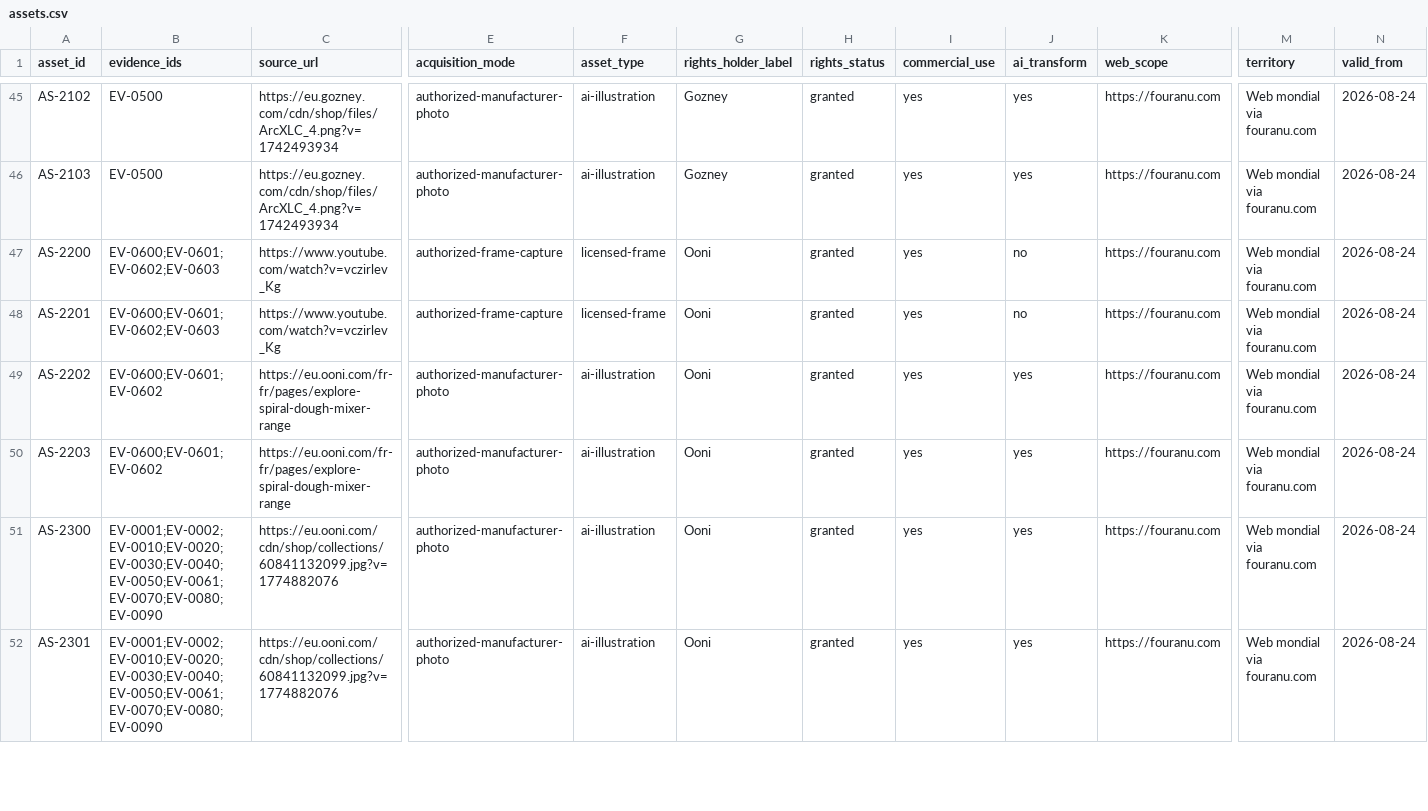
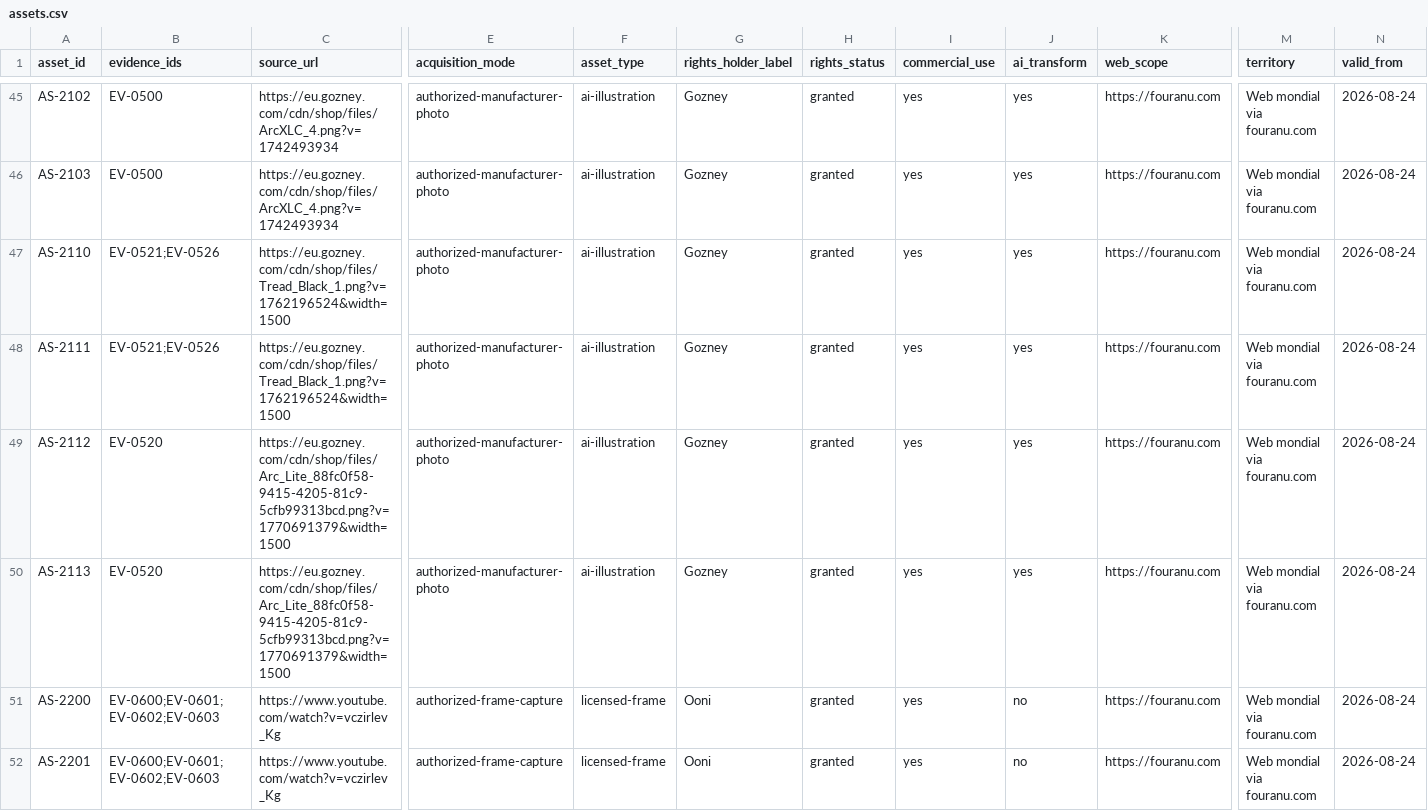
Before and after one commit to nclsppr/fouranu, a CSV file: research/assets.csv, drawn as a sheet; only a part is shown, gaps mark what is left out; the shorter side is filled out with more unchanged rows; rows hold the shown columns only; the diff names each change by its address in the sheet, - before the commit and + after, or states it on an @@ line.

Commit message:
feat: publier le choix Arc Lite ou Tread

```diff
--- a/research/assets.csv
+++ b/research/assets.csv
+row 47: AS-2110 | EV-0521;EV-0526 | https://eu.gozney.com/cdn/shop/files/Tread_Black_1.png?v=1762196524&width=1500 | authorized-manufacturer-photo | ai-illustration | Gozney | granted | yes | yes | https://fouranu.com | Web mondial via fouranu.com | 2026-08-24
+row 48: AS-2111 | EV-0521;EV-0526 | https://eu.gozney.com/cdn/shop/files/Tread_Black_1.png?v=1762196524&width=1500 | authorized-manufacturer-photo | ai-illustration | Gozney | granted | yes | yes | https://fouranu.com | Web mondial via fouranu.com | 2026-08-24
+row 49: AS-2112 | EV-0520 | https://eu.gozney.com/cdn/shop/files/Arc_Lite_88fc0f58-9415-4205-81c9-5cfb99313bcd.png?v=1770691379&width=1500 | authorized-manufacturer-photo | ai-illustration | Gozney | granted | yes | yes | https://fouranu.com | Web mondial via fouranu.com | 2026-08-24
+row 50: AS-2113 | EV-0520 | https://eu.gozney.com/cdn/shop/files/Arc_Lite_88fc0f58-9415-4205-81c9-5cfb99313bcd.png?v=1770691379&width=1500 | authorized-manufacturer-photo | ai-illustration | Gozney | granted | yes | yes | https://fouranu.com | Web mondial via fouranu.com | 2026-08-24
```
Also changed, not shown: research/questions.csv, 20 other files.
